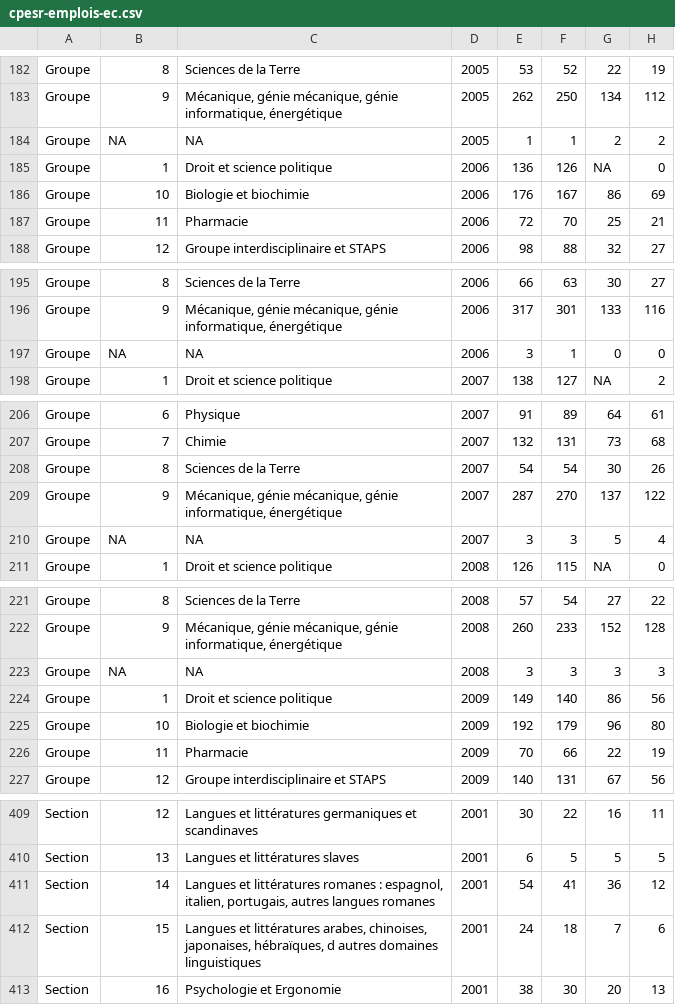
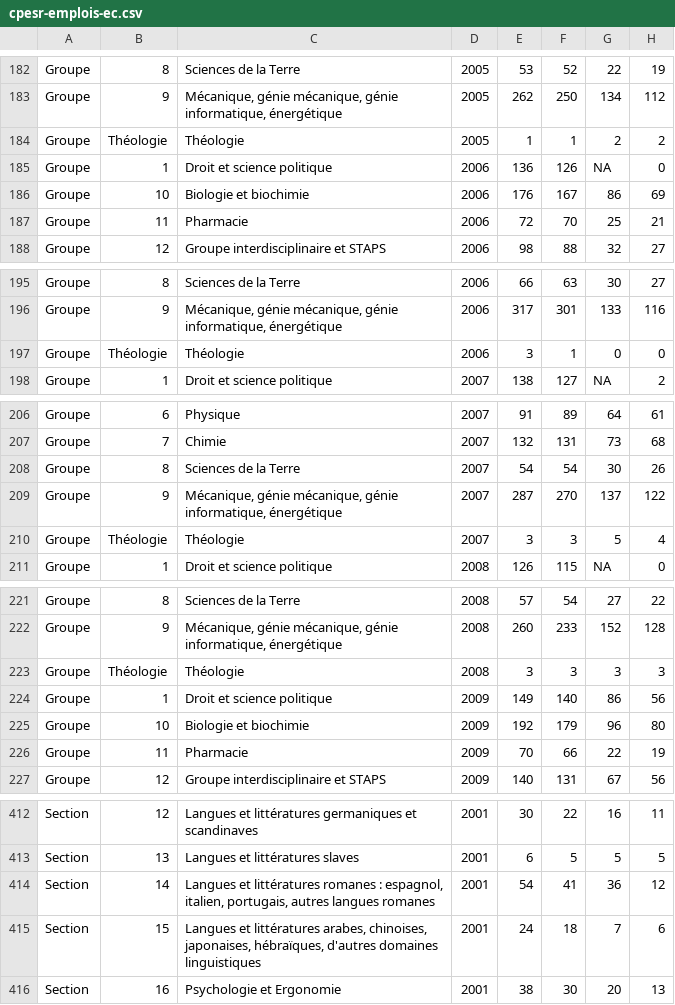
Before and after one commit to cpesr/emploiESR, a CSV file: data/cpesr-emplois-ec.csv, drawn as a sheet; only a part is shown, gaps mark what is left out; addresses are those after the commit; the diff covers the shown part only; the diff names each change by its address in the sheet, - before the commit and + after, or states it on an @@ line.

```diff
--- a/data/cpesr-emplois-ec.csv
+++ b/data/cpesr-emplois-ec.csv
-B184: NA
+B184: Théologie
-C184: NA
+C184: Théologie
-B197: NA
+B197: Théologie
-C197: NA
+C197: Théologie
-B210: NA
+B210: Théologie
-C210: NA
+C210: Théologie
-B223: NA
+B223: Théologie
-C223: NA
+C223: Théologie
-C415: …japonaises, hébraïques, d autres domaines linguistiques
+C415: …japonaises, hébraïques, d'autres domaines linguistiques
```
Also changed, not shown: 3 added rows and 32 edited cells elsewhere in this file, data/cpesr-cnu-sections.csv, 12 other files.
